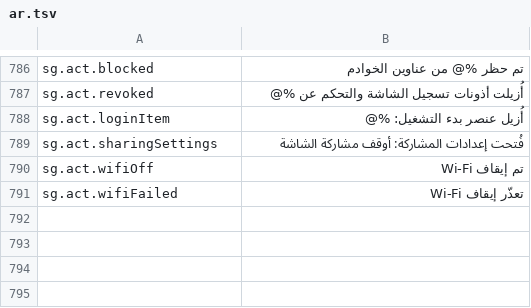
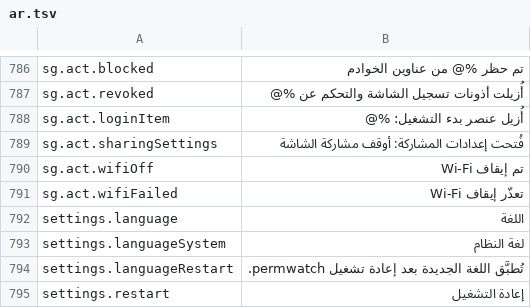
Before and after one commit to cybertoxin3/permwatch, a TSV file: app/i18n/ar.tsv, drawn as a sheet; only a part is shown, gaps mark what is left out; the diff names each change by its address in the sheet, - before the commit and + after, or states it on an @@ line.

```diff
--- a/app/i18n/ar.tsv
+++ b/app/i18n/ar.tsv
+row 792: settings.language | اللغة
+row 793: settings.languageSystem | لغة النظام
+row 794: settings.languageRestart | تُطبَّق اللغة الجديدة بعد إعادة تشغيل permwatch.
+row 795: settings.restart | إعادة التشغيل
```
Also changed, not shown: app/i18n/fr.tsv, app/i18n/ja.tsv, 11 other files.
